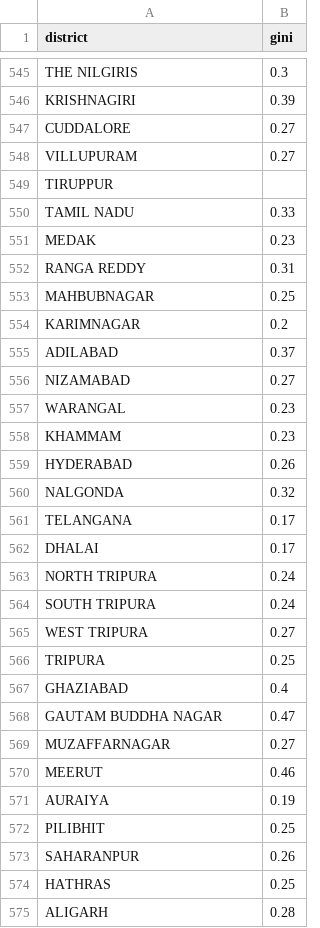
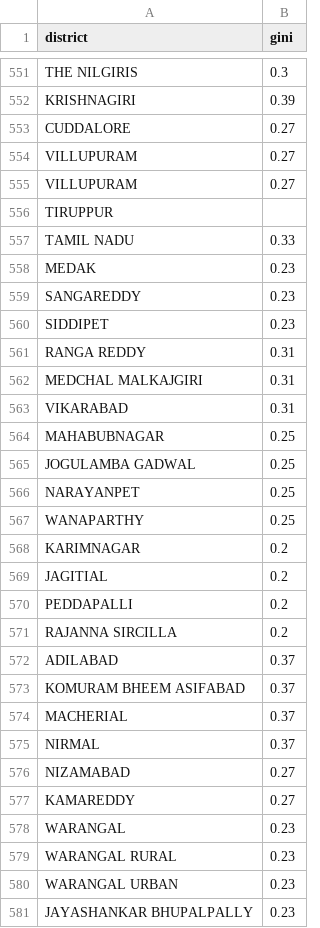
Before and after one commit to regular-life/Eco-Project, a CSV file: gini.csv, drawn as a sheet; only a part is shown, gaps mark what is left out; the shorter side is filled out with more unchanged rows; the diff covers the shown part only.

```diff
--- a/gini.csv
+++ b/gini.csv
@@ -548,2 +554,3 @@ CUDDALORE,0.27
 VILLUPURAM,0.27
+VILLUPURAM,0.27
 TIRUPPUR,
@@ -551,7 +558,24 @@ TAMIL NADU,0.33
 MEDAK,0.23
+SANGAREDDY,0.23
+SIDDIPET,0.23
 RANGA REDDY,0.31
-MAHBUBNAGAR,0.25
+MEDCHAL MALKAJGIRI,0.31
+VIKARABAD,0.31
+MAHABUBNAGAR,0.25
+JOGULAMBA GADWAL,0.25
+NARAYANPET,0.25
+WANAPARTHY,0.25
 KARIMNAGAR,0.2
+JAGITIAL,0.2
+PEDDAPALLI,0.2
+RAJANNA SIRCILLA,0.2
 ADILABAD,0.37
+KOMURAM BHEEM ASIFABAD,0.37
+MACHERIAL,0.37
+NIRMAL,0.37
 NIZAMABAD,0.27
+KAMAREDDY,0.27
 WARANGAL,0.23
+WARANGAL RURAL,0.23
+WARANGAL URBAN,0.23
+JAYASHANKAR BHUPALPALLY,0.23
```
Also changed, not shown: 27 added rows, 5 removed rows, 15 moved rows and 19 edited cells elsewhere in this file, 6 other files.
